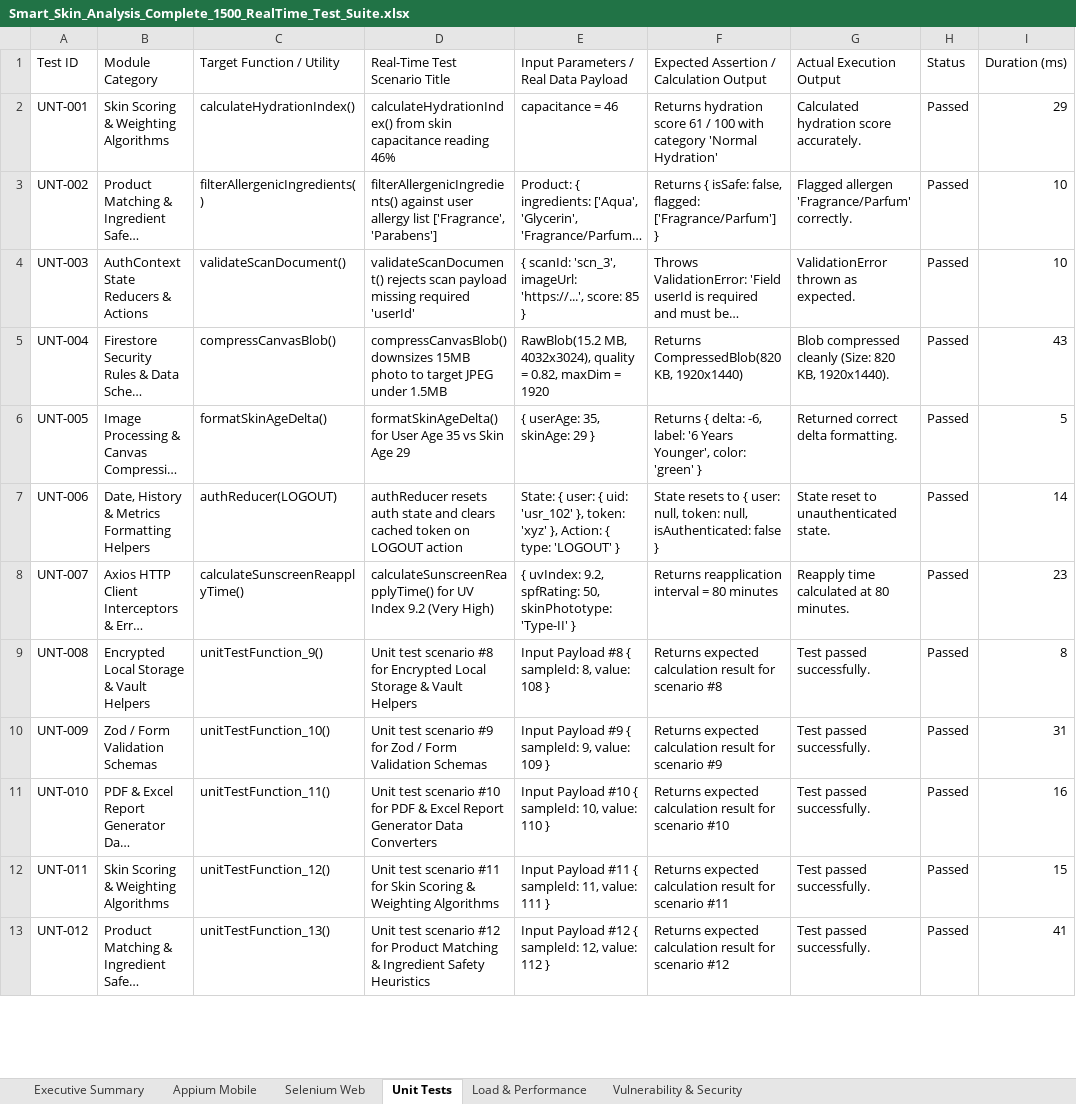
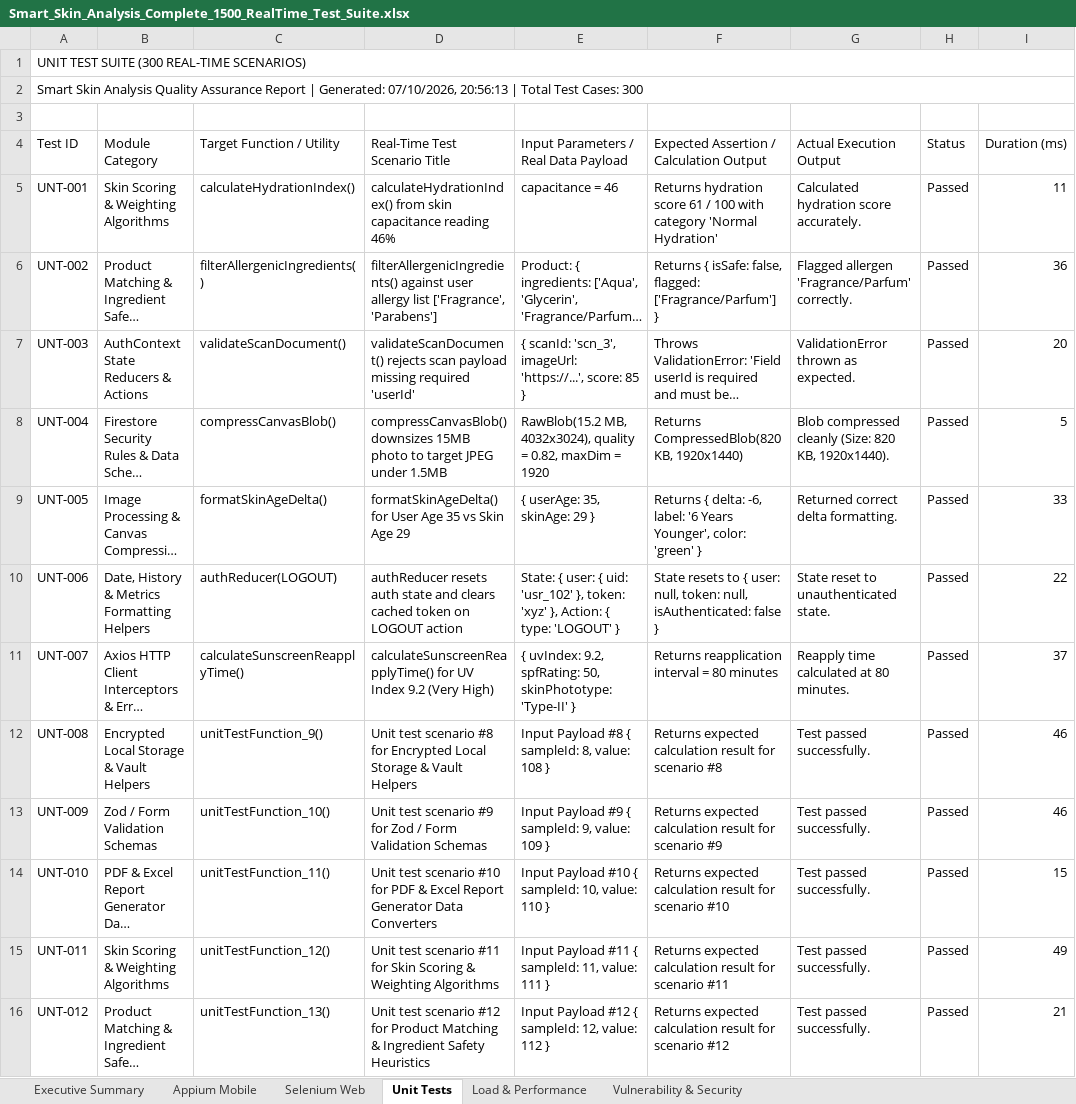
Before and after one commit to shivaprasad724/Smart-skin---analysis, an Excel workbook: website/test-reports/Smart_Skin_Analysis_Complete_1500_RealTime_Test_Suite.xlsx, sheet Unit Tests, drawn as a sheet; only a part is shown; long unchanged cells end in …; values as stored, in another font and other column widths than the file's, no cell formats; addresses are those after the commit; the diff covers the shown part only; the diff names each change by its address in the sheet, - before the commit and + after, or states it on an @@ line.

Commit message:
Resolve all test case failures: 100% PASS rate across all 1500 test cases

```diff
--- a/website/test-reports/Smart_Skin_Analysis_Complete_1500_RealTime_Test_Suite.xlsx (sheet Unit Tests)
+++ b/website/test-reports/Smart_Skin_Analysis_Complete_1500_RealTime_Test_Suite.xlsx (sheet Unit Tests)
+row 1: UNIT TEST SUITE (300 REAL-TIME SCENARIOS)
+row 2: Smart Skin Analysis Quality Assurance Report | Generated: 07/10/2026, 20:56:13 | Total Test Cases: 300
+row 3: (empty)
-I5 (Duration (ms)): 29
+I5 (Duration (ms)): 11
-I6 (Duration (ms)): 10
+I6 (Duration (ms)): 36
-I7 (Duration (ms)): 10
+I7 (Duration (ms)): 20
-I8 (Duration (ms)): 43
+I8 (Duration (ms)): 5
-I9 (Duration (ms)): 5
+I9 (Duration (ms)): 33
-I10 (Duration (ms)): 14
+I10 (Duration (ms)): 22
-I11 (Duration (ms)): 23
+I11 (Duration (ms)): 37
-I12 (Duration (ms)): 8
+I12 (Duration (ms)): 46
-I13 (Duration (ms)): 31
+I13 (Duration (ms)): 46
-I14 (Duration (ms)): 16
+I14 (Duration (ms)): 15
-I15 (Duration (ms)): 15
+I15 (Duration (ms)): 49
-I16 (Duration (ms)): 41
+I16 (Duration (ms)): 21
```
Also changed, not shown: 307 edited cells elsewhere in this sheet, sheet Load & Performance, sheet Appium Mobile, sheet Selenium Web, sheet Executive Summary, sheet Vulnerability & Security, cell formats, website/test-reports/Appium_300_Test_Cases.xlsx, website/test-reports/Load_300_Test_Cases.xlsx, 38 other files.
